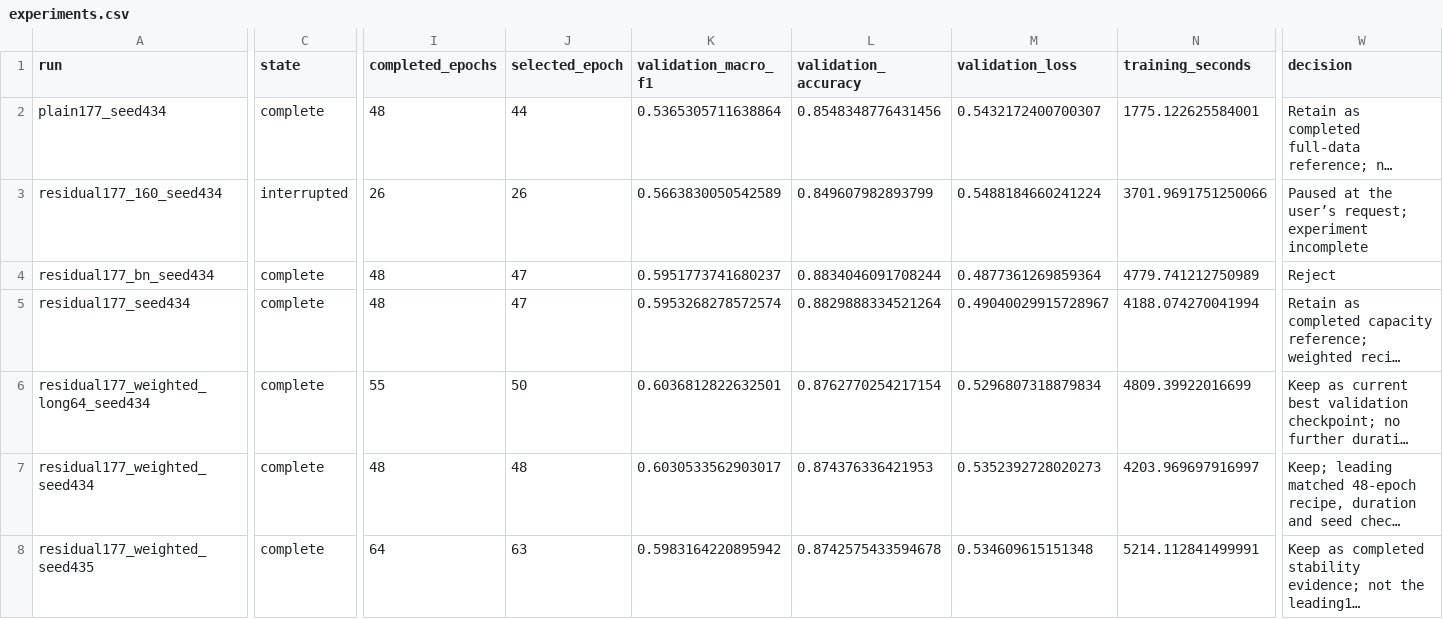
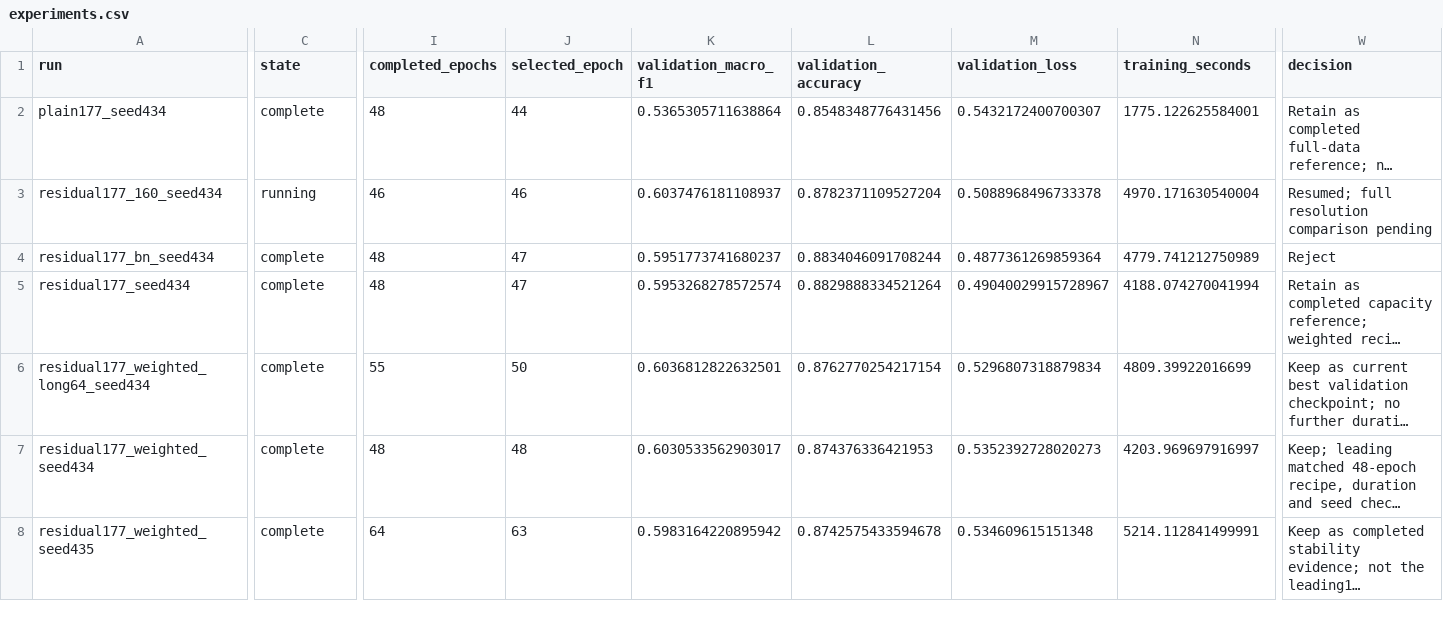
Before and after one commit to jacob-amey/ML-Final-Project, a CSV file: docs/experiments.csv, drawn as a sheet; only a part is shown, gaps mark what is left out; long unchanged cells end in …; the diff covers the shown part only; the diff names each change by its address in the sheet, - before the commit and + after, or states it on an @@ line.

Commit message:
Declare paired resolution repeat and controlled illumination experiment

```diff
--- a/docs/experiments.csv
+++ b/docs/experiments.csv
-C3 (state): interrupted
+C3 (state): running
-I3 (completed_epochs): 26
+I3 (completed_epochs): 46
-J3 (selected_epoch): 26
+J3 (selected_epoch): 46
-K3 (validation_macro_f1): 0.5663830050542589
+K3 (validation_macro_f1): 0.6037476181108937
-L3 (validation_accuracy): 0.849607982893799
+L3 (validation_accuracy): 0.8782371109527204
-M3 (validation_loss): 0.5488184660241224
+M3 (validation_loss): 0.5088968496733378
-N3 (training_seconds): 3701.9691751250066
+N3 (training_seconds): 4970.171630540004
-W3 (decision): Paused at the user’s request; experiment incomplete
+W3 (decision): Resumed; full resolution comparison pending
```
Also changed, not shown: 1 edited cell elsewhere in this file, 6 other files.
